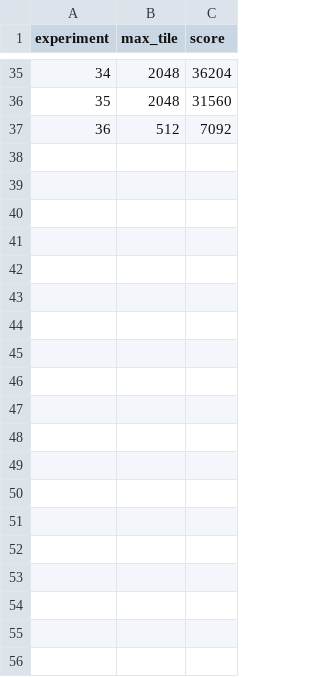
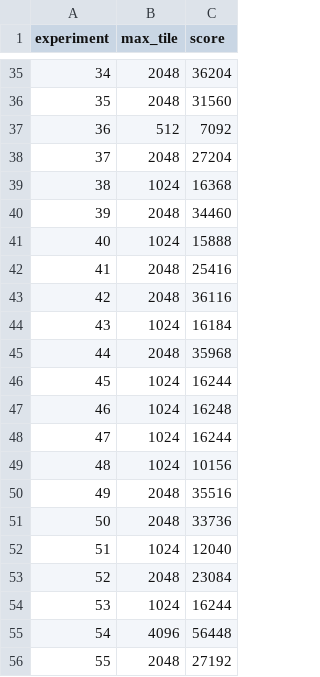
Before and after one commit to lemoncodes237/2048rl, a CSV file: cpp/experiment_results_merge.csv, drawn as a sheet; only a part is shown, gaps mark what is left out; the diff covers the shown part only.

```diff
--- a/cpp/experiment_results_merge.csv
+++ b/cpp/experiment_results_merge.csv
@@ -37 +37,20 @@ experiment,max_tile,score
 36,512,7092
+37,2048,27204
+38,1024,16368
+39,2048,34460
+40,1024,15888
+41,2048,25416
+42,2048,36116
+43,1024,16184
+44,2048,35968
+45,1024,16244
+46,1024,16248
+47,1024,16244
+48,1024,10156
+49,2048,35516
+50,2048,33736
+51,1024,12040
+52,2048,23084
+53,1024,16244
+54,4096,56448
+55,2048,27192
```
Also changed, not shown: 45 added rows elsewhere in this file, 7 other files.
